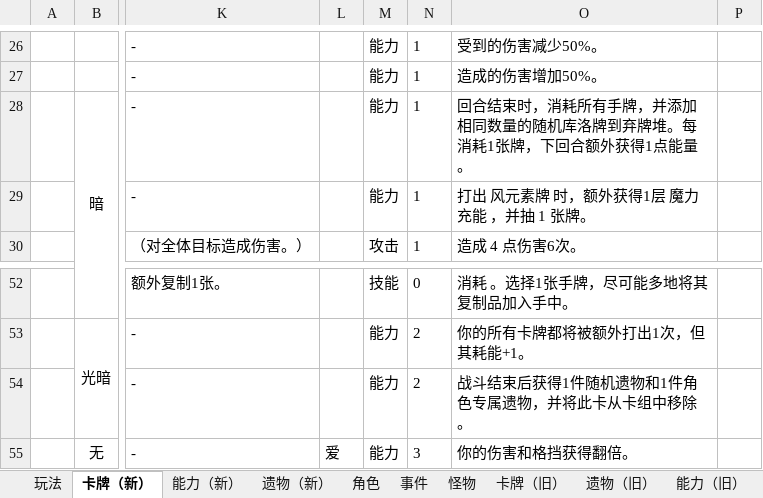
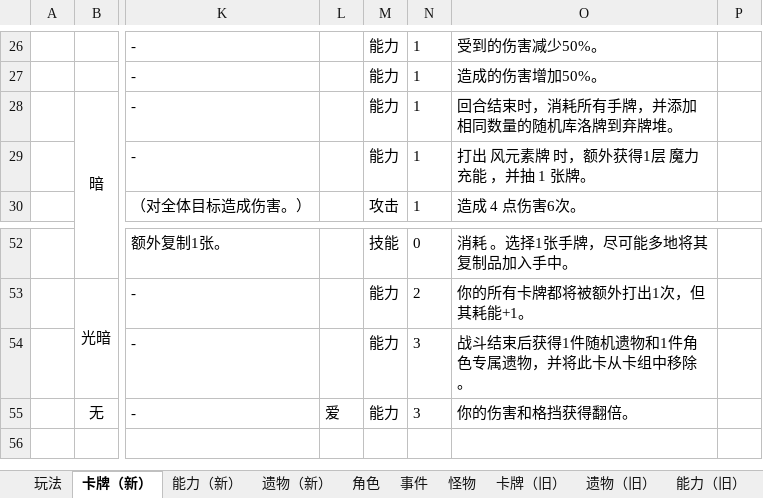
Before and after one commit to tuzishu/KinomotoSakuraMod, an Excel workbook: Excel/PlanningCase.xlsx, sheet 卡牌（新）, drawn as a sheet; only a part is shown, gaps mark what is left out; values as stored, in another font and other column widths than the file's, no borders; the diff names each change by its address in the sheet, - before the commit and + after, or states it on an @@ line.

```diff
--- a/Excel/PlanningCase.xlsx (sheet 卡牌（新）)
+++ b/Excel/PlanningCase.xlsx (sheet 卡牌（新）)
-O28: 回合结束时，消耗所有手牌，并添加相同数量的随机库洛牌到弃牌堆。每消耗1张牌，下回合额外获得1点能量。
+O28: 回合结束时，消耗所有手牌，并添加相同数量的随机库洛牌到弃牌堆。
-N54: 2
+N54: 3
```
Also changed, not shown: 3 other files.
